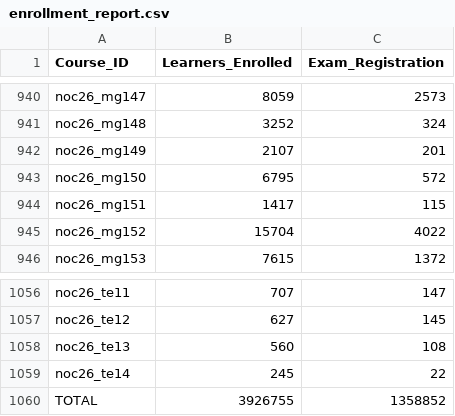
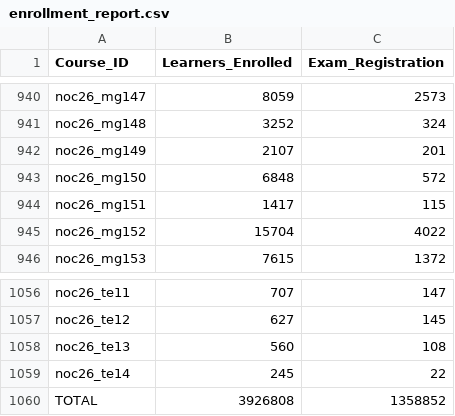
Before and after one commit to 01234santhoshprabhu/count, a CSV file: enrollment_report.csv, drawn as a sheet; only a part is shown, gaps mark what is left out.

Commit message:
Auto refresh live dashboard data

```diff
--- a/enrollment_report.csv
+++ b/enrollment_report.csv
@@ -942,3 +942,3 @@ noc26_mg148,3252,324
 noc26_mg149,2107,201
-noc26_mg150,6795,572
+noc26_mg150,6848,572
 noc26_mg151,1417,115
@@ -1059,2 +1059,2 @@ noc26_te13,560,108
 noc26_te14,245,22
-TOTAL,3926755,1358852
+TOTAL,3926808,1358852
```
Also changed, not shown: 2 other files.
